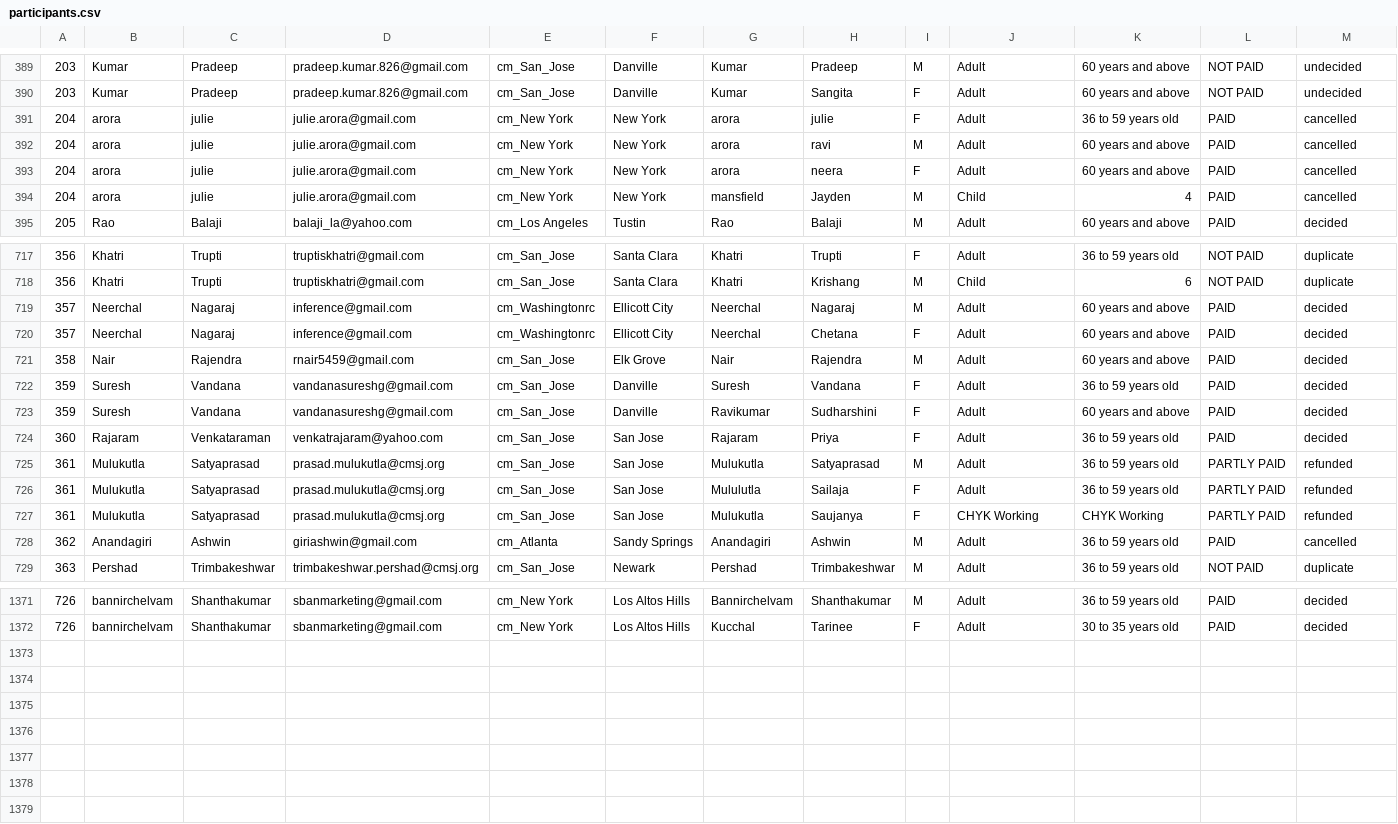
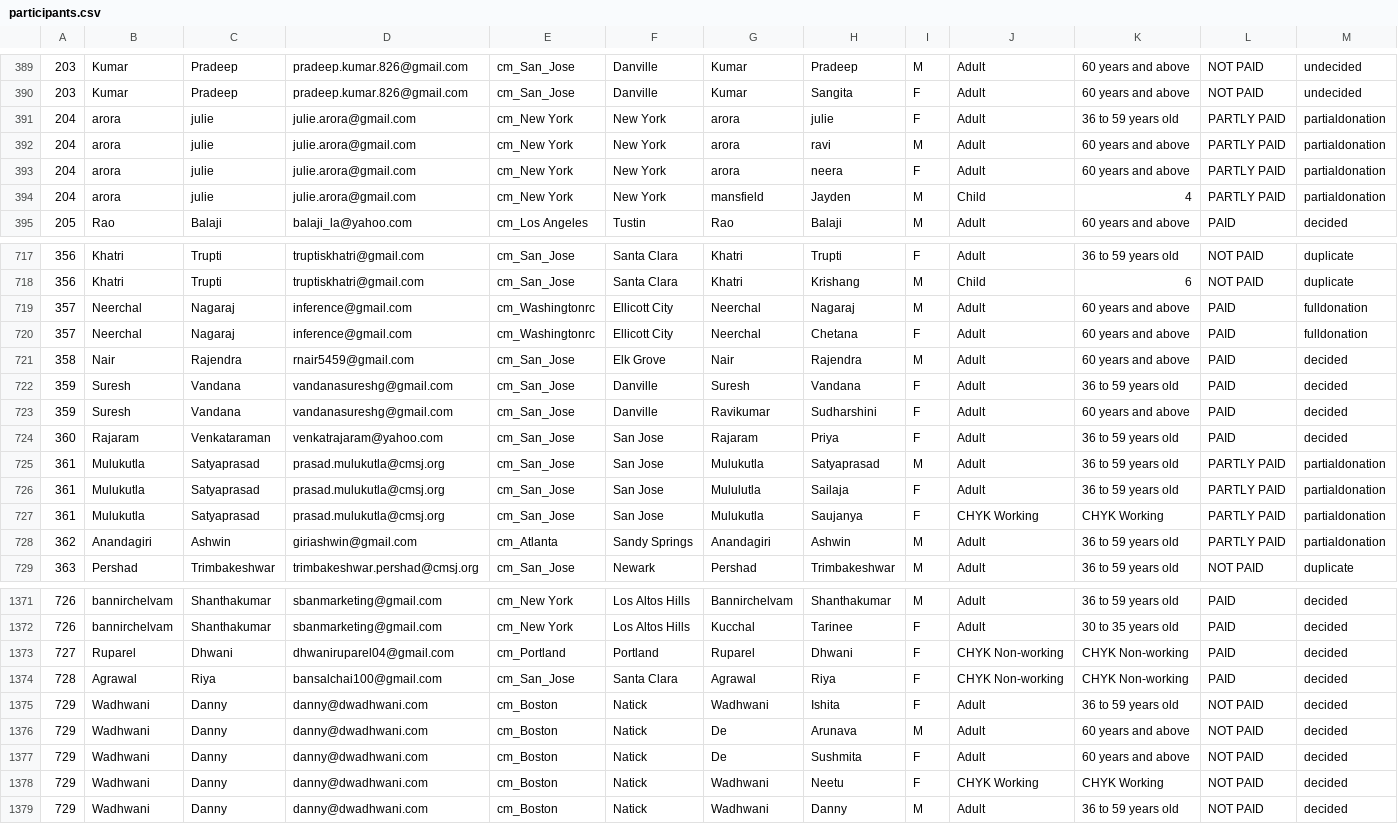
Before and after one commit to CMSJ-MSC/MSC-Registration-CheckIn, a CSV file: data/raw/participants.csv, drawn as a sheet; only a part is shown, gaps mark what is left out; the diff covers the shown part only.

```diff
--- a/data/raw/participants.csv
+++ b/data/raw/participants.csv
@@ -390,6 +390,6 @@
 203,Kumar,Pradeep,pradeep.kumar.826@gmail.com,cm_San_Jose,Danville,Kumar,Sangita,F,Adult,60 years and above,NOT PAID,undecided
-204,arora,julie,julie.arora@gmail.com,cm_New York,New York,arora,julie,F,Adult,36 to 59 years old,PAID,cancelled
-204,arora,julie,julie.arora@gmail.com,cm_New York,New York,arora,ravi,M,Adult,60 years and above,PAID,cancelled
-204,arora,julie,julie.arora@gmail.com,cm_New York,New York,arora,neera,F,Adult,60 years and above,PAID,cancelled
-204,arora,julie,julie.arora@gmail.com,cm_New York,New York,mansfield,Jayden,M,Child,4,PAID,cancelled
+204,arora,julie,julie.arora@gmail.com,cm_New York,New York,arora,julie,F,Adult,36 to 59 years old,PARTLY PAID,partialdonation
+204,arora,julie,julie.arora@gmail.com,cm_New York,New York,arora,ravi,M,Adult,60 years and above,PARTLY PAID,partialdonation
+204,arora,julie,julie.arora@gmail.com,cm_New York,New York,arora,neera,F,Adult,60 years and above,PARTLY PAID,partialdonation
+204,arora,julie,julie.arora@gmail.com,cm_New York,New York,mansfield,Jayden,M,Child,4,PARTLY PAID,partialdonation
 205,Rao,Balaji,balaji_la@yahoo.com,cm_Los Angeles,Tustin,Rao,Balaji,M,Adult,60 years and above,PAID,decided
@@ -718,4 +718,4 @@
 356,Khatri,Trupti,truptiskhatri@gmail.com,cm_San_Jose,Santa Clara,Khatri,Krishang,M,Child,6,NOT PAID,duplicate
-357,Neerchal,Nagaraj,inference@gmail.com,cm_Washingtonrc,Ellicott City,Neerchal,Nagaraj,M,Adult,60 years and above,PAID,decided
-357,Neerchal,Nagaraj,inference@gmail.com,cm_Washingtonrc,Ellicott City,Neerchal,Chetana,F,Adult,60 years and above,PAID,decided
+357,Neerchal,Nagaraj,inference@gmail.com,cm_Washingtonrc,Ellicott City,Neerchal,Nagaraj,M,Adult,60 years and above,PAID,fulldonation
+357,Neerchal,Nagaraj,inference@gmail.com,cm_Washingtonrc,Ellicott City,Neerchal,Chetana,F,Adult,60 years and above,PAID,fulldonation
 358,Nair,Rajendra,rnair5459@gmail.com,cm_San_Jose,Elk Grove,Nair,Rajendra,M,Adult,60 years and above,PAID,decided
@@ -724,6 +724,6 @@
 360,Rajaram,Venkataraman,venkatrajaram@yahoo.com,cm_San_Jose,San Jose,Rajaram,Priya,F,Adult,36 to 59 years old,PAID,decided
-361,Mulukutla,Satyaprasad,prasad.mulukutla@cmsj.org,cm_San_Jose,San Jose,Mulukutla,Satyaprasad,M,Adult,36 to 59 years old,PARTLY PAID,refunded
-361,Mulukutla,Satyaprasad,prasad.mulukutla@cmsj.org,cm_San_Jose,San Jose,Mululutla,Sailaja,F,Adult,36 to 59 years old,PARTLY PAID,refunded
-361,Mulukutla,Satyaprasad,prasad.mulukutla@cmsj.org,cm_San_Jose,San Jose,Mulukutla,Saujanya,F,CHYK Working,CHYK Working,PARTLY PAID,refunded
-362,Anandagiri,Ashwin,giriashwin@gmail.com,cm_Atlanta,Sandy Springs,Anandagiri,Ashwin,M,Adult,36 to 59 years old,PAID,cancelled
+361,Mulukutla,Satyaprasad,prasad.mulukutla@cmsj.org,cm_San_Jose,San Jose,Mulukutla,Satyaprasad,M,Adult,36 to 59 years old,PARTLY PAID,partialdonation
+361,Mulukutla,Satyaprasad,prasad.mulukutla@cmsj.org,cm_San_Jose,San Jose,Mululutla,Sailaja,F,Adult,36 to 59 years old,PARTLY PAID,partialdonation
+361,Mulukutla,Satyaprasad,prasad.mulukutla@cmsj.org,cm_San_Jose,San Jose,Mulukutla,Saujanya,F,CHYK Working,CHYK Working,PARTLY PAID,partialdonation
+362,Anandagiri,Ashwin,giriashwin@gmail.com,cm_Atlanta,Sandy Springs,Anandagiri,Ashwin,M,Adult,36 to 59 years old,PARTLY PAID,partialdonation
 363,Pershad,Trimbakeshwar,trimbakeshwar.pershad@cmsj.org,cm_San_Jose,Newark,Pershad,Trimbakeshwar,M,Adult,36 to 59 years old,NOT PAID,duplicate
@@ -1372 +1373,8 @@
 726,bannirchelvam,Shanthakumar,sbanmarketing@gmail.com,cm_New York,Los Altos Hills,Kucchal,Tarinee,F,Adult,30 to 35 years old,PAID,decided
+727,Ruparel,Dhwani,dhwaniruparel04@gmail.com,cm_Portland,Portland,Ruparel,Dhwani,F,CHYK Non-working,CHYK Non-working,PAID,decided
+728,Agrawal,Riya,bansalchai100@gmail.com,cm_San_Jose,Santa Clara,Agrawal,Riya,F,CHYK Non-working,CHYK Non-working,PAID,decided
+729,Wadhwani,Danny,danny@dwadhwani.com,cm_Boston,Natick,"Wadhwani ","Ishita ",F,Adult,36 to 59 years old,NOT PAID,decided
+729,Wadhwani,Danny,danny@dwadhwani.com,cm_Boston,Natick,De,"Arunava ",M,Adult,60 years and above,NOT PAID,decided
+729,Wadhwani,Danny,danny@dwadhwani.com,cm_Boston,Natick,"De ","Sushmita ",F,Adult,60 years and above,NOT PAID,decided
+729,Wadhwani,Danny,danny@dwadhwani.com,cm_Boston,Natick,"Wadhwani ","Neetu ",F,CHYK Working,CHYK Working,NOT PAID,decided
+729,Wadhwani,Danny,danny@dwadhwani.com,cm_Boston,Natick,"Wadhwani ","Danny ",M,Adult,36 to 59 years old,NOT PAID,decided
```
Also changed, not shown: 30 edited cells elsewhere in this file, data/cff_participants_cleaned.csv, 4 other files.
